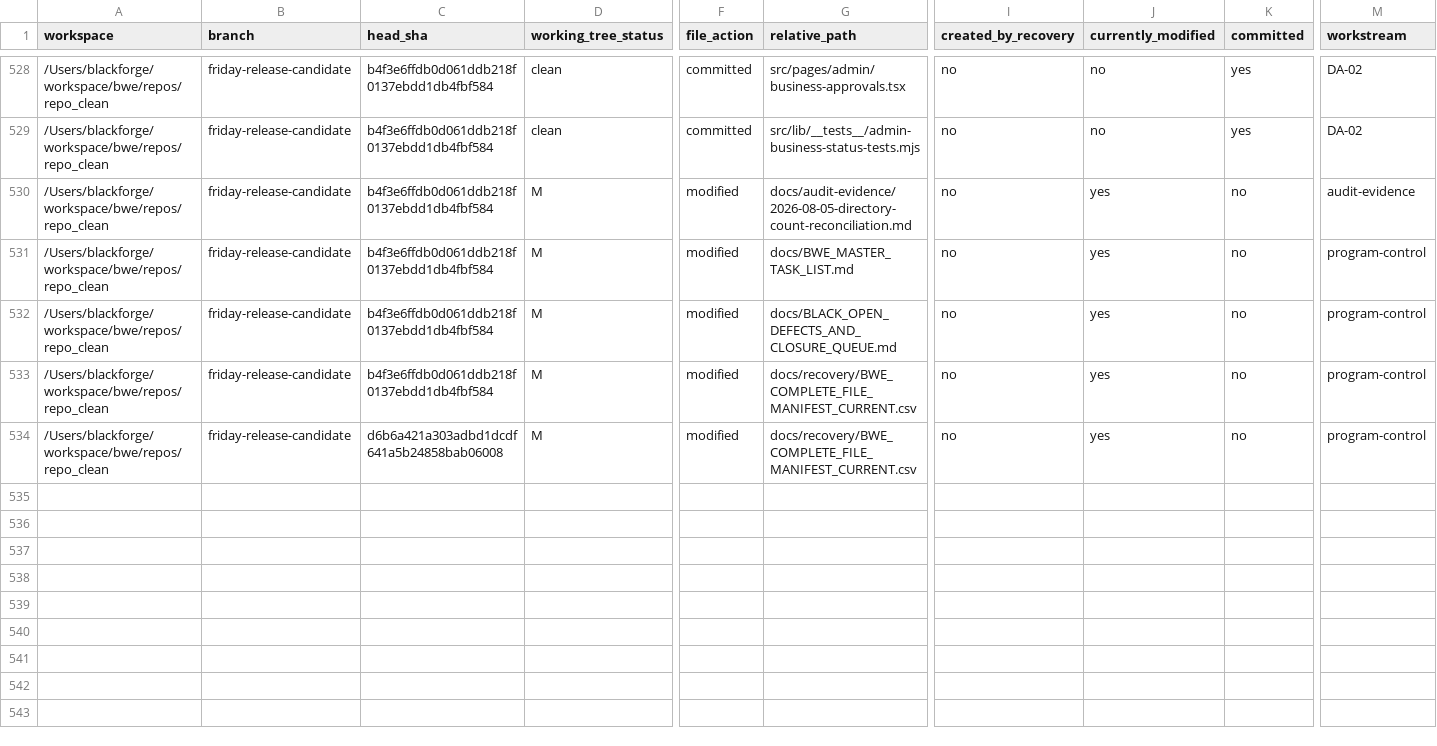
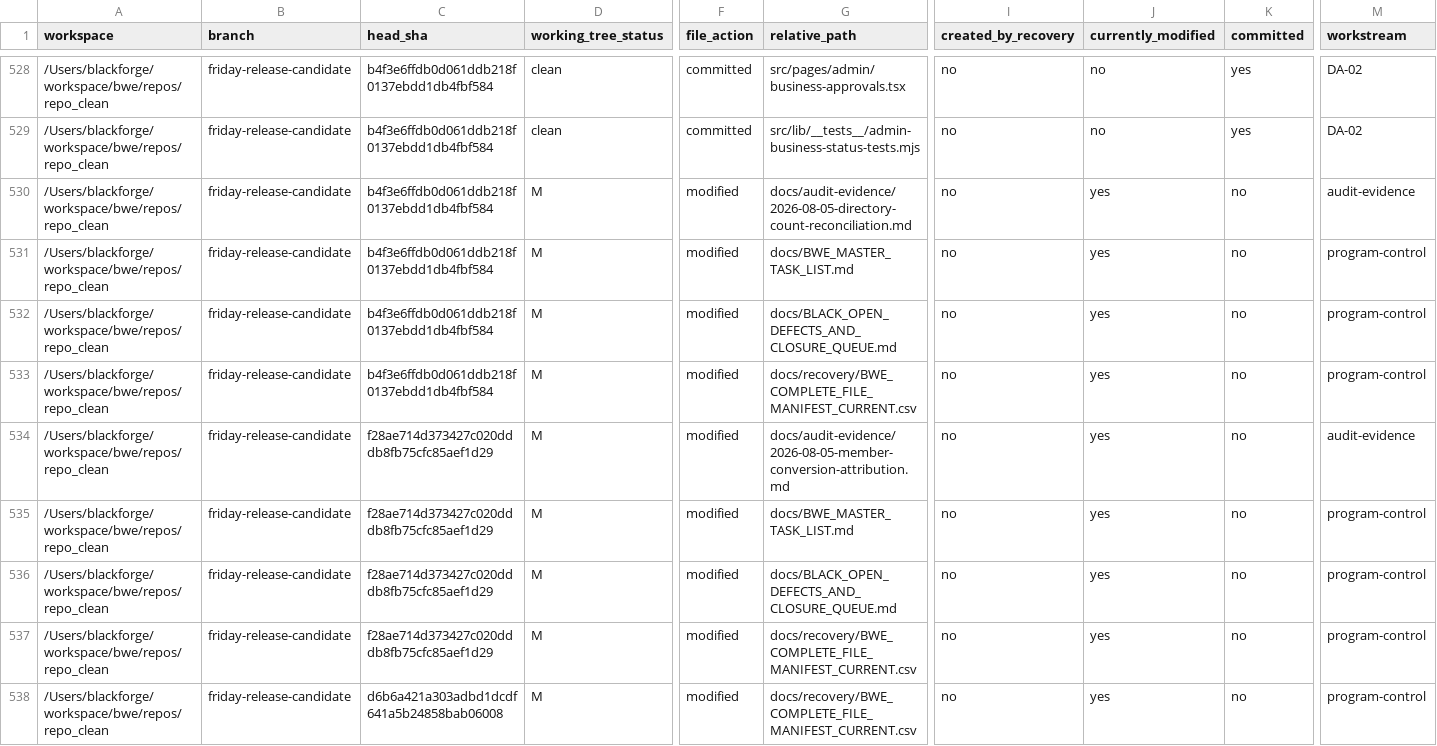
Before and after one commit to tjhooker6591/blackwealthexchange, a CSV file: docs/recovery/BWE_COMPLETE_FILE_MANIFEST_CURRENT.csv, drawn as a sheet; only a part is shown, gaps mark what is left out; rows hold the shown columns only; the diff names each change by its address in the sheet, - before the commit and + after, or states it on an @@ line.

Commit message:
docs(da-01): record member conversion attribution audit

```diff
--- a/docs/recovery/BWE_COMPLETE_FILE_MANIFEST_CURRENT.csv
+++ b/docs/recovery/BWE_COMPLETE_FILE_MANIFEST_CURRENT.csv
+row 534: /Users/blackforge/workspace/bwe/repos/repo_clean | friday-release-candidate | f28ae714d373427c020dddb8fb75cfc85aef1d29 | M | modified | docs/audit-evidence/2026-08-05-member-conversion-attribution.md | no | yes | no | audit-evidence
+row 535: /Users/blackforge/workspace/bwe/repos/repo_clean | friday-release-candidate | f28ae714d373427c020dddb8fb75cfc85aef1d29 | M | modified | docs/BWE_MASTER_TASK_LIST.md | no | yes | no | program-control
+row 536: /Users/blackforge/workspace/bwe/repos/repo_clean | friday-release-candidate | f28ae714d373427c020dddb8fb75cfc85aef1d29 | M | modified | docs/BLACK_OPEN_DEFECTS_AND_CLOSURE_QUEUE.md | no | yes | no | program-control
+row 537: /Users/blackforge/workspace/bwe/repos/repo_clean | friday-release-candidate | f28ae714d373427c020dddb8fb75cfc85aef1d29 | M | modified | docs/recovery/BWE_COMPLETE_FILE_MANIFEST_CURRENT.csv | no | yes | no | program-control
```
Also changed, not shown: 3 other files.
